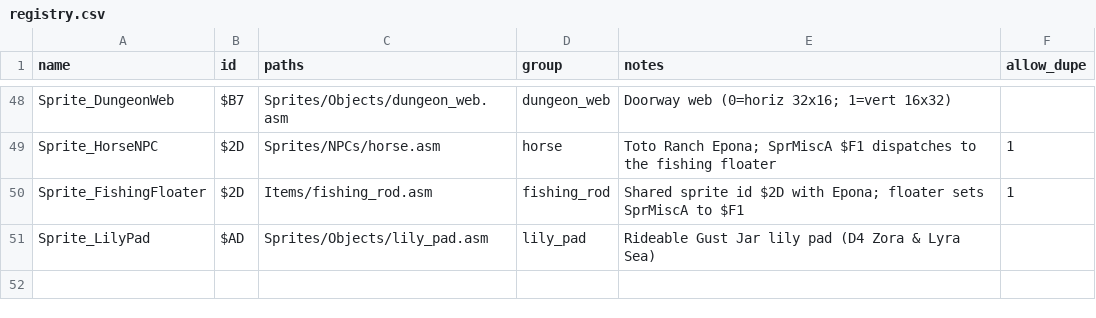
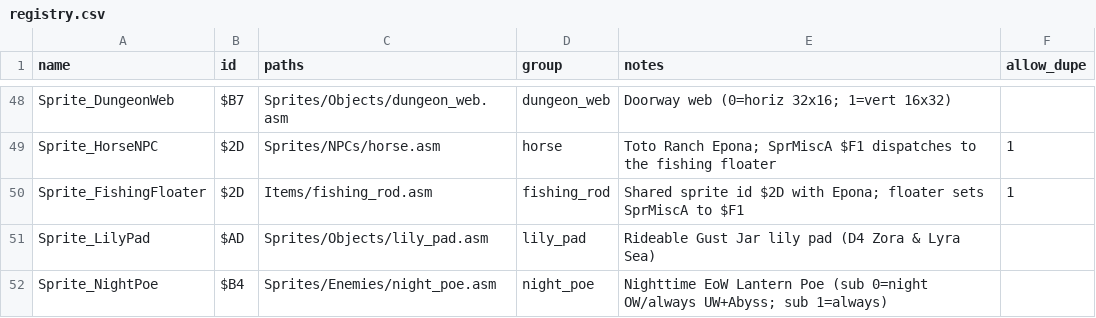
Before and after one commit to scawful/Oracle-of-Secrets, a CSV file: Sprites/registry.csv, drawn as a sheet; only a part is shown, gaps mark what is left out.

Commit message:
feat(sprites): wire GameyFireBro Nighttime Lantern Poe (Sprite_NightPoe $B4)
Add zero-lag ghost enemy Sprites/Enemies/night_poe.asm on unused vanilla slot $B4 in Bank $32 using the remapped GameyFireBro EoW Poe + Lantern 4BPP tiles (256B, Universal OAM Palette 4).

- Subtype 0 spawns at night (18:00-05:59) on Kalyxo LW/Special OW and despawns silently during daytime; always active indoors and in Eon Abyss. Subtype 1 is always active.
- Skips tile-collision sweeps (!Interaction=01) and uses 2 x 16x16 OAM slots for zero-lag nighttime Epona encounters; phases ethereal for 28 frames on hit recoil; Gust Jar pullable/capturable (!Health=6).
- NightPoe_NmiUpload streams 256B on demand into SP3 tail $5EC0/$5FC0/$5EE0/$5FE0 (4-cycle fast-exit when idle/live) using WRAM $7F540A-$7F540C, chained conditionally after GustJar_NmiUpload in Items/bombchu.asm.

```diff
--- a/Sprites/registry.csv
+++ b/Sprites/registry.csv
@@ -51 +51,2 @@ Sprite_FishingFloater,$2D,Items/fishing_rod.asm,fishing_rod,Shared sprite id $2D
 Sprite_LilyPad,$AD,Sprites/Objects/lily_pad.asm,lily_pad,Rideable Gust Jar lily pad (D4 Zora & Lyra Sea),
+Sprite_NightPoe,$B4,Sprites/Enemies/night_poe.asm,night_poe,Nighttime EoW Lantern Poe (sub 0=night OW/always UW+Abyss; sub 1=always),
```
Also changed, not shown: 6 other files.
